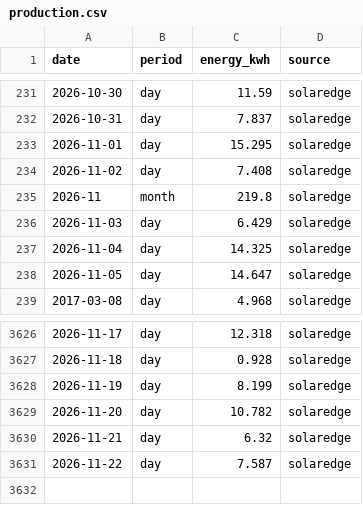
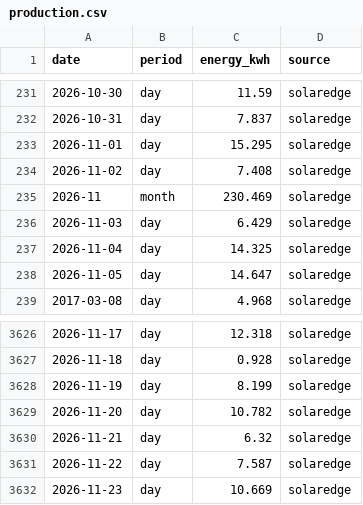
Before and after one commit to keilin/solar-edge, a CSV file: data/production.csv, drawn as a sheet; only a part is shown, gaps mark what is left out.

```diff
--- a/data/production.csv
+++ b/data/production.csv
@@ -234,3 +234,3 @@ date,period,energy_kwh,source
 2026-11-02,day,7.408,solaredge
-2026-11,month,219.8,solaredge
+2026-11,month,230.469,solaredge
 2026-11-03,day,6.429,solaredge
@@ -3631 +3631,2 @@ date,period,energy_kwh,source
 2026-11-22,day,7.587,solaredge
+2026-11-23,day,10.669,solaredge
```
Also changed, not shown: 1 other file.
